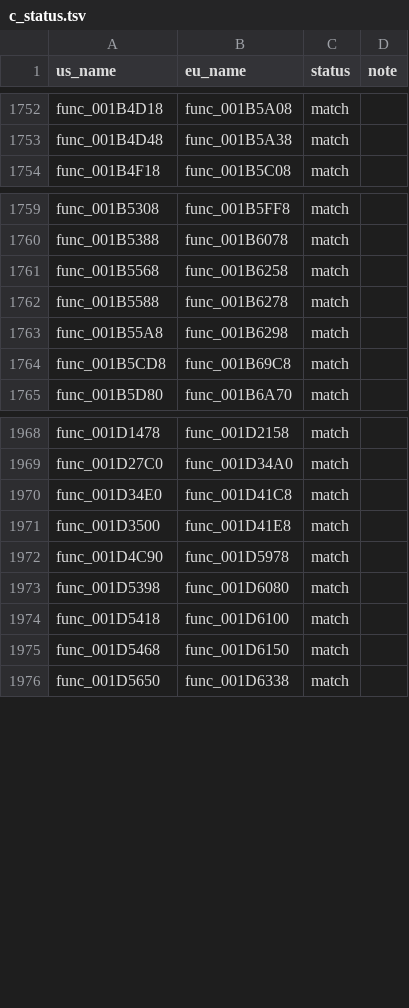
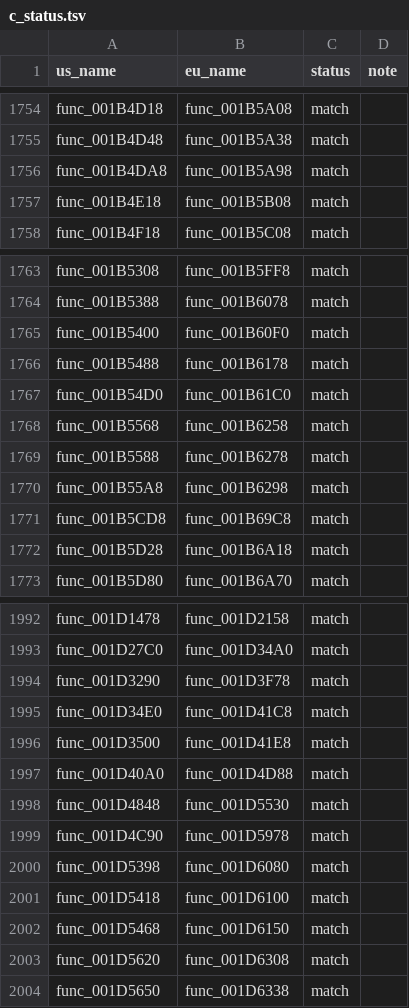
Before and after one commit to OpenThievius/sly1-decomp, a TSV file: config/eu/c_status.tsv, drawn as a sheet; only a part is shown, gaps mark what is left out; the diff covers the shown part only; the diff names each change by its address in the sheet, - before the commit and + after, or states it on an @@ line.

Commit message:
chore(progress): 2,287 of 4,766 functions (PAL 2,182 of 4,791)
Regenerated by tools/version_check.py and tools/progress.py after the
wave 7 round A commit above. Verified: tools/build.py prints MATCH with
2287 functions on US; tools/version_check.py reports 33 absent, 58
differs, 14 error, 2182 match on PAL; tools/progress.py reports US 2287
of 4766 functions (17.96% of code) and PAL 2182 of 4791 (16.87%).

```diff
--- a/config/eu/c_status.tsv
+++ b/config/eu/c_status.tsv
+row 1756: func_001B4DA8 | func_001B5A98 | match
+row 1757: func_001B4E18 | func_001B5B08 | match
+row 1765: func_001B5400 | func_001B60F0 | match
+row 1766: func_001B5488 | func_001B6178 | match
+row 1767: func_001B54D0 | func_001B61C0 | match
+row 1772: func_001B5D28 | func_001B6A18 | match
+row 1994: func_001D3290 | func_001D3F78 | match
+row 1997: func_001D40A0 | func_001D4D88 | match
+row 1998: func_001D4848 | func_001D5530 | match
+row 2003: func_001D5620 | func_001D6308 | match
```
Also changed, not shown: 23 added rows elsewhere in this file, 3 other files.
